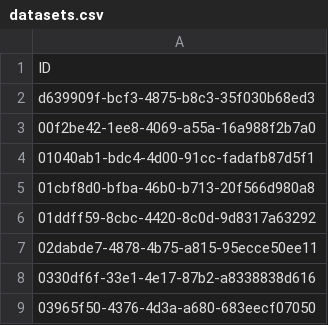
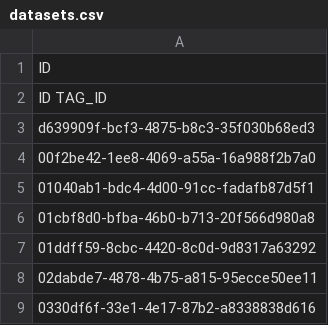
Before and after one commit to resource-watch/graph, a CSV file: import_db_csv_files/datasets.csv, drawn as a sheet; only a part is shown; the shorter side is filled out with more unchanged rows; the diff names each change by its address in the sheet, - before the commit and + after, or states it on an @@ line.

```diff
--- a/import_db_csv_files/datasets.csv
+++ b/import_db_csv_files/datasets.csv
+row 2: ID TAG_ID
```
Also changed, not shown: 3 other files.
